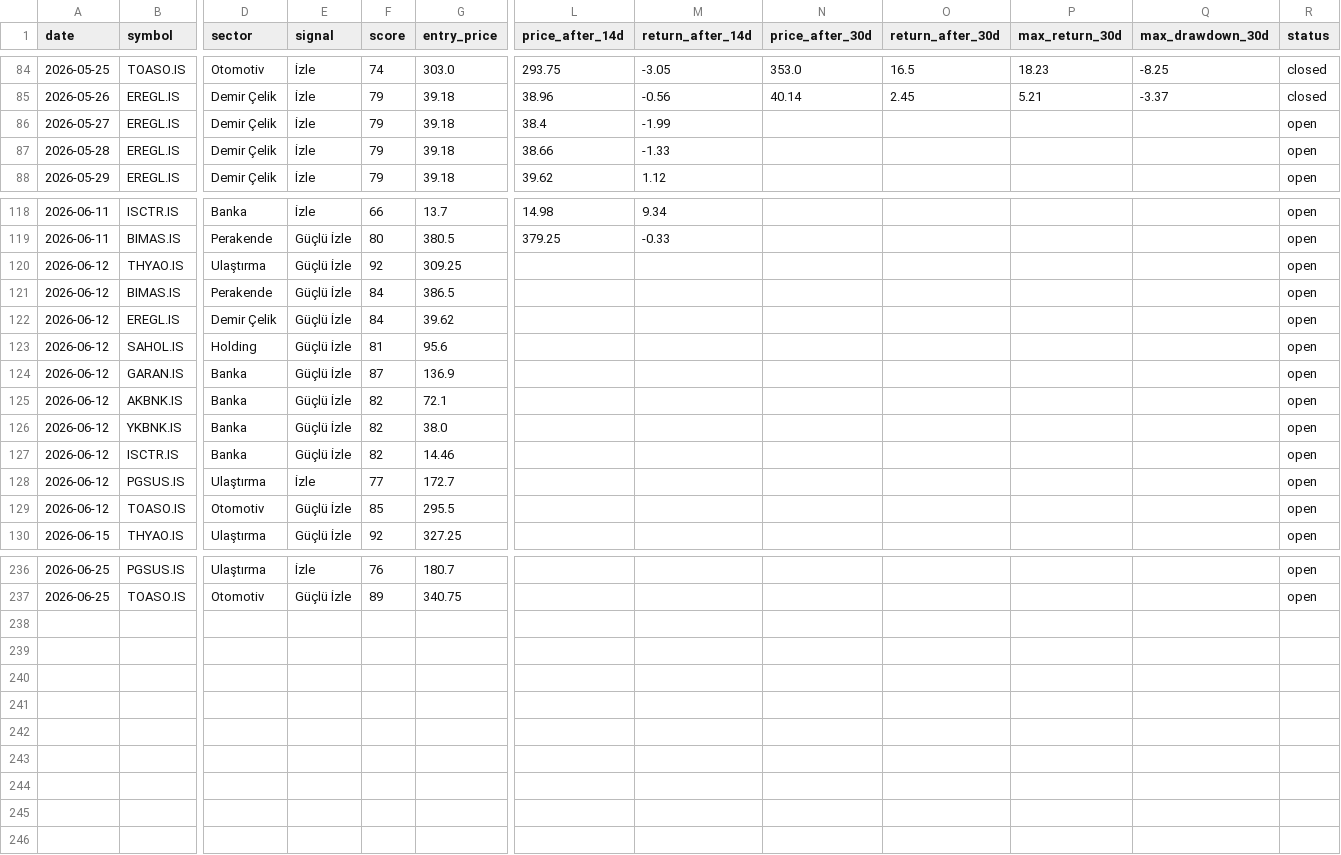
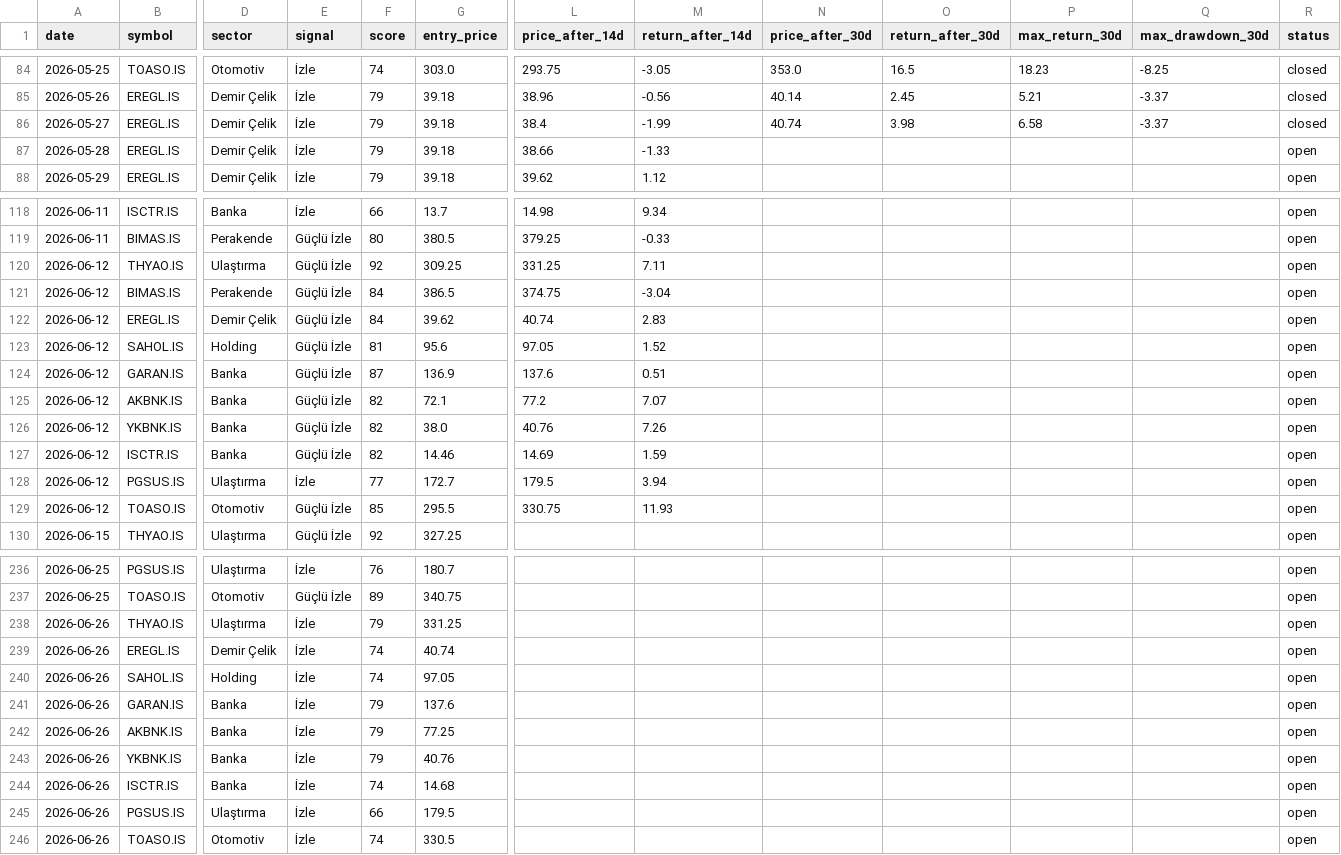
Before and after one commit to semreerol/BistTraderBot, a CSV file: data/signals_history.csv, drawn as a sheet; only a part is shown, gaps mark what is left out; rows hold the shown columns only; the diff covers the shown part only; the diff names each change by its address in the sheet, - before the commit and + after, or states it on an @@ line.

```diff
--- a/data/signals_history.csv
+++ b/data/signals_history.csv
-N86 (price_after_30d): (empty)
+N86 (price_after_30d): 40.74
-O86 (return_after_30d): (empty)
+O86 (return_after_30d): 3.98
-P86 (max_return_30d): (empty)
+P86 (max_return_30d): 6.58
-Q86 (max_drawdown_30d): (empty)
+Q86 (max_drawdown_30d): -3.37
-R86 (status): open
+R86 (status): closed
-L120 (price_after_14d): (empty)
+L120 (price_after_14d): 331.25
-M120 (return_after_14d): (empty)
+M120 (return_after_14d): 7.11
-L121 (price_after_14d): (empty)
+L121 (price_after_14d): 374.75
-M121 (return_after_14d): (empty)
+M121 (return_after_14d): -3.04
-L122 (price_after_14d): (empty)
+L122 (price_after_14d): 40.74
-M122 (return_after_14d): (empty)
+M122 (return_after_14d): 2.83
-L123 (price_after_14d): (empty)
+L123 (price_after_14d): 97.05
-M123 (return_after_14d): (empty)
+M123 (return_after_14d): 1.52
-L124 (price_after_14d): (empty)
+L124 (price_after_14d): 137.6
-M124 (return_after_14d): (empty)
+M124 (return_after_14d): 0.51
-L125 (price_after_14d): (empty)
+L125 (price_after_14d): 77.2
-M125 (return_after_14d): (empty)
+M125 (return_after_14d): 7.07
-L126 (price_after_14d): (empty)
+L126 (price_after_14d): 40.76
-M126 (return_after_14d): (empty)
+M126 (return_after_14d): 7.26
-L127 (price_after_14d): (empty)
+L127 (price_after_14d): 14.69
-M127 (return_after_14d): (empty)
+M127 (return_after_14d): 1.59
-L128 (price_after_14d): (empty)
+L128 (price_after_14d): 179.5
-M128 (return_after_14d): (empty)
+M128 (return_after_14d): 3.94
-L129 (price_after_14d): (empty)
+L129 (price_after_14d): 330.75
-M129 (return_after_14d): (empty)
+M129 (return_after_14d): 11.93
+row 238: 2026-06-26 | THYAO.IS | Ulaştırma | İzle | 79 | 331.25 |  |  |  |  |  |  | open
+row 239: 2026-06-26 | EREGL.IS | Demir Çelik | İzle | 74 | 40.74 |  |  |  |  |  |  | open
+row 240: 2026-06-26 | SAHOL.IS | Holding | İzle | 74 | 97.05 |  |  |  |  |  |  | open
+row 241: 2026-06-26 | GARAN.IS | Banka | İzle | 79 | 137.6 |  |  |  |  |  |  | open
+row 242: 2026-06-26 | AKBNK.IS | Banka | İzle | 79 | 77.25 |  |  |  |  |  |  | open
+row 243: 2026-06-26 | YKBNK.IS | Banka | İzle | 79 | 40.76 |  |  |  |  |  |  | open
+row 244: 2026-06-26 | ISCTR.IS | Banka | İzle | 74 | 14.68 |  |  |  |  |  |  | open
+row 245: 2026-06-26 | PGSUS.IS | Ulaştırma | İzle | 66 | 179.5 |  |  |  |  |  |  | open
+row 246: 2026-06-26 | TOASO.IS | Otomotiv | İzle | 74 | 330.5 |  |  |  |  |  |  | open
```
Also changed, not shown: 46 edited cells elsewhere in this file.
